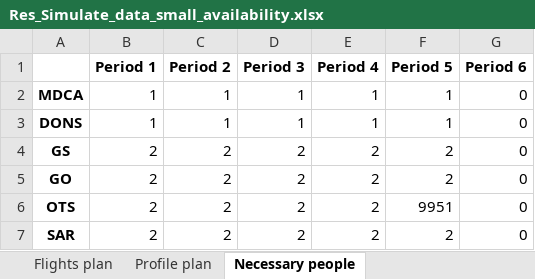
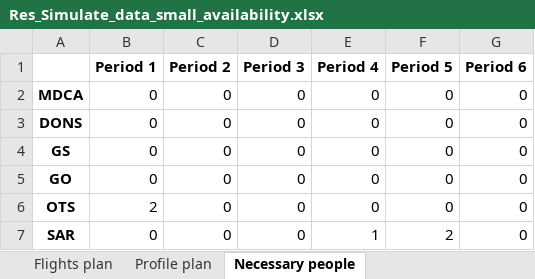
Before and after one commit to beruizgonz/START, an Excel workbook: results_small/Res_Simulate_data_small_availability.xlsx, sheet Necessary people, drawn as a sheet; values as stored, in another font and other column widths than the file's, no borders; the diff names each change by its address in the sheet, - before the commit and + after, or states it on an @@ line.

```diff
--- a/results_small/Res_Simulate_data_small_availability.xlsx (sheet Necessary people)
+++ b/results_small/Res_Simulate_data_small_availability.xlsx (sheet Necessary people)
-B2:B3 (Period 1): 1
+B2:B3 (Period 1): 0
-C2:C3 (Period 2): 1
+C2:C3 (Period 2): 0
-D2:D3 (Period 3): 1
+D2:D3 (Period 3): 0
-E2:E3 (Period 4): 1
+E2:E3 (Period 4): 0
-F2:F3 (Period 5): 1
+F2:F3 (Period 5): 0
-B4:B5 (Period 1): 2
+B4:B5 (Period 1): 0
-C4:C7 (Period 2): 2
+C4:C7 (Period 2): 0
-D4:D7 (Period 3): 2
+D4:D7 (Period 3): 0
-E4:E6 (Period 4): 2
+E4:E6 (Period 4): 0
-F4:F5 (Period 5): 2
+F4:F5 (Period 5): 0
-F6 (Period 5): 9951
+F6 (Period 5): 0
-B7 (Period 1): 2
+B7 (Period 1): 0
-E7 (Period 4): 2
+E7 (Period 4): 1
```
Also changed, not shown: sheet Profile plan, sheet Flights plan, sheet Outwards and return, sheet Attributes values, sheet Regular, sheet Model performance, results_small/Res_Simulate_data_small_compromise.xlsx, results_small/Res_Simulate_data_small_cost.xlsx, 5 other files.
